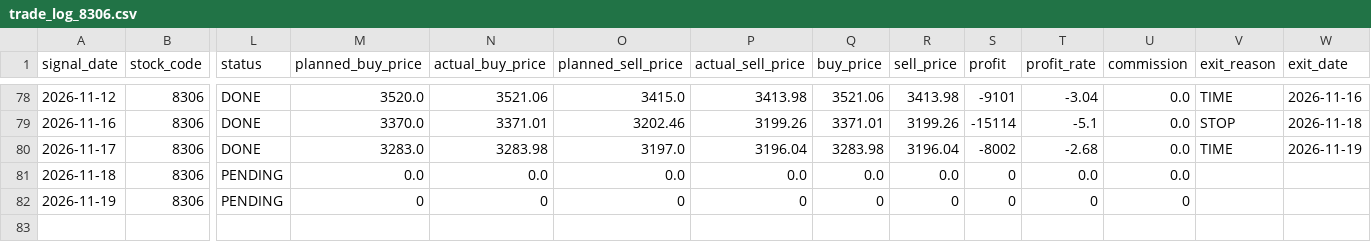
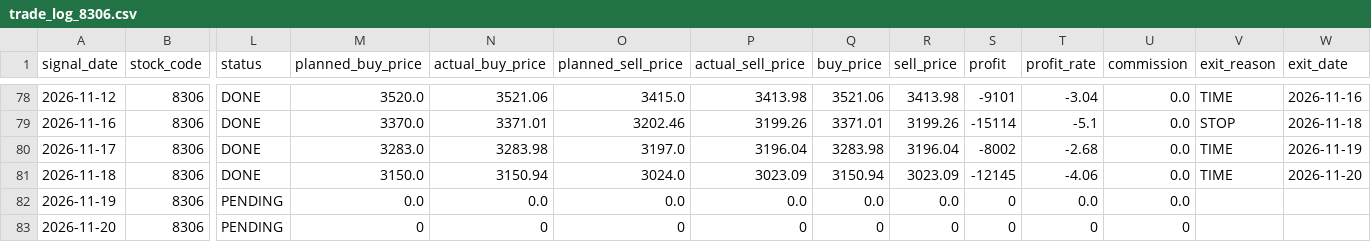
Before and after one commit to ta1k1-arakawa/stock-analyzer, a CSV file: data/trade_log_8306.csv, drawn as a sheet; only a part is shown, gaps mark what is left out; rows hold the shown columns only; the diff names each change by its address in the sheet, - before the commit and + after, or states it on an @@ line.

```diff
--- a/data/trade_log_8306.csv
+++ b/data/trade_log_8306.csv
-L81 (status): PENDING
+L81 (status): DONE
-M81 (planned_buy_price): 0.0
+M81 (planned_buy_price): 3150.0
-N81 (actual_buy_price): 0.0
+N81 (actual_buy_price): 3150.94
-O81 (planned_sell_price): 0.0
+O81 (planned_sell_price): 3024.0
-P81 (actual_sell_price): 0.0
+P81 (actual_sell_price): 3023.09
-Q81 (buy_price): 0.0
+Q81 (buy_price): 3150.94
-R81 (sell_price): 0.0
+R81 (sell_price): 3023.09
-S81 (profit): 0
+S81 (profit): -12145
-T81 (profit_rate): 0.0
+T81 (profit_rate): -4.06
-V81 (exit_reason): (empty)
+V81 (exit_reason): TIME
-W81 (exit_date): (empty)
+W81 (exit_date): 2026-11-20
-M82 (planned_buy_price): 0
+M82 (planned_buy_price): 0.0
-N82 (actual_buy_price): 0
+N82 (actual_buy_price): 0.0
-O82 (planned_sell_price): 0
+O82 (planned_sell_price): 0.0
-P82 (actual_sell_price): 0
+P82 (actual_sell_price): 0.0
-Q82 (buy_price): 0
+Q82 (buy_price): 0.0
-R82 (sell_price): 0
+R82 (sell_price): 0.0
-T82 (profit_rate): 0
+T82 (profit_rate): 0.0
-U82 (commission): 0
+U82 (commission): 0.0
+row 83: 2026-11-20 | 8306 | PENDING | 0 | 0 | 0 | 0 | 0 | 0 | 0 | 0 | 0
```
Also changed, not shown: data/trade_log_5020.csv, 3 other files.
